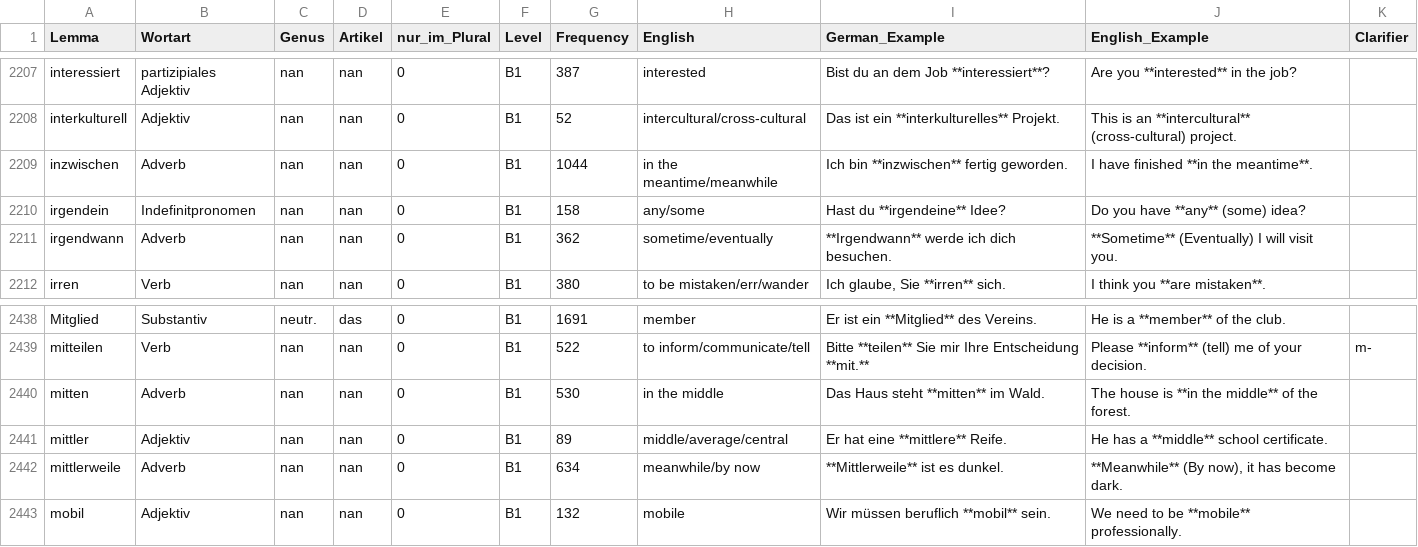
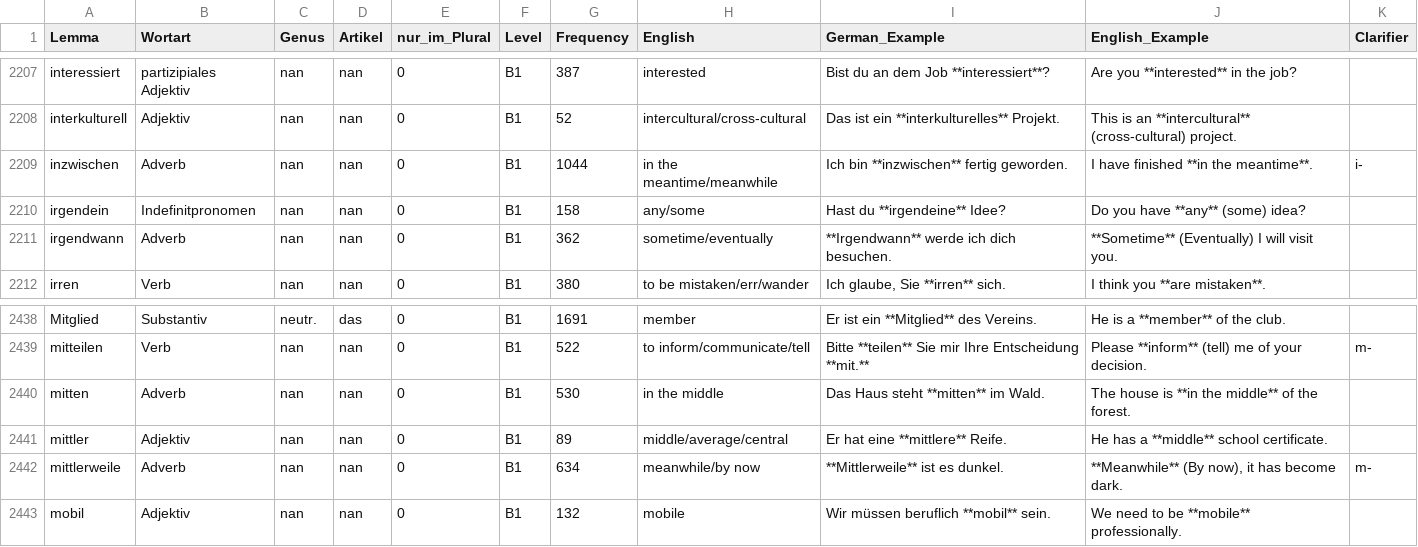
Before and after one commit to hieuristic/flashrecall, a CSV file: goethe_final.csv, drawn as a sheet; only a part is shown, gaps mark what is left out.

```diff
--- a/goethe_final.csv
+++ b/goethe_final.csv
@@ -2208,3 +2208,3 @@ interessiert;partizipiales Adjektiv;nan;nan;0;B1;387;interested;Bist du an dem J
 interkulturell;Adjektiv;nan;nan;0;B1;52;intercultural/cross-cultural;Das ist ein **interkulturelles** Projekt.;This is an **intercultural** (cross-cultural) project.;
-inzwischen;Adverb;nan;nan;0;B1;1044;in the meantime/meanwhile;Ich bin **inzwischen** fertig geworden.;I have finished **in the meantime**.;
+inzwischen;Adverb;nan;nan;0;B1;1044;in the meantime/meanwhile;Ich bin **inzwischen** fertig geworden.;I have finished **in the meantime**.;i-
 irgendein;Indefinitpronomen;nan;nan;0;B1;158;any/some;Hast du **irgendeine** Idee?;Do you have **any** (some) idea?;
@@ -2441,3 +2441,3 @@ mitten;Adverb;nan;nan;0;B1;530;in the middle;Das Haus steht **mitten** im Wald.;
 mittler;Adjektiv;nan;nan;0;B1;89;middle/average/central;Er hat eine **mittlere** Reife.;He has a **middle** school certificate.;
-mittlerweile;Adverb;nan;nan;0;B1;634;meanwhile/by now;**Mittlerweile** ist es dunkel.;**Meanwhile** (By now), it has become dark.;
+mittlerweile;Adverb;nan;nan;0;B1;634;meanwhile/by now;**Mittlerweile** ist es dunkel.;**Meanwhile** (By now), it has become dark.;m-
 mobil;Adjektiv;nan;nan;0;B1;132;mobile;Wir müssen beruflich **mobil** sein.;We need to be **mobile** professionally.;
```
Also changed, not shown: 1 other file.
